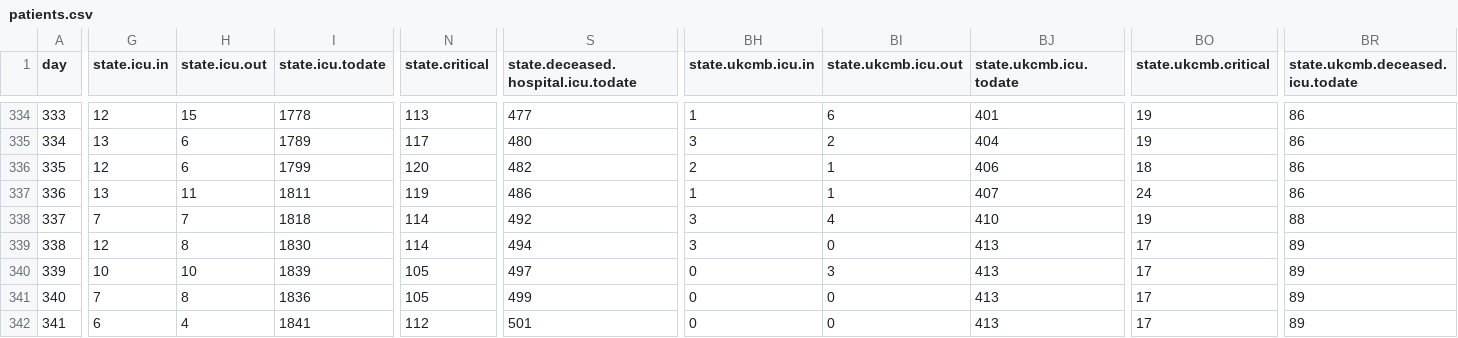
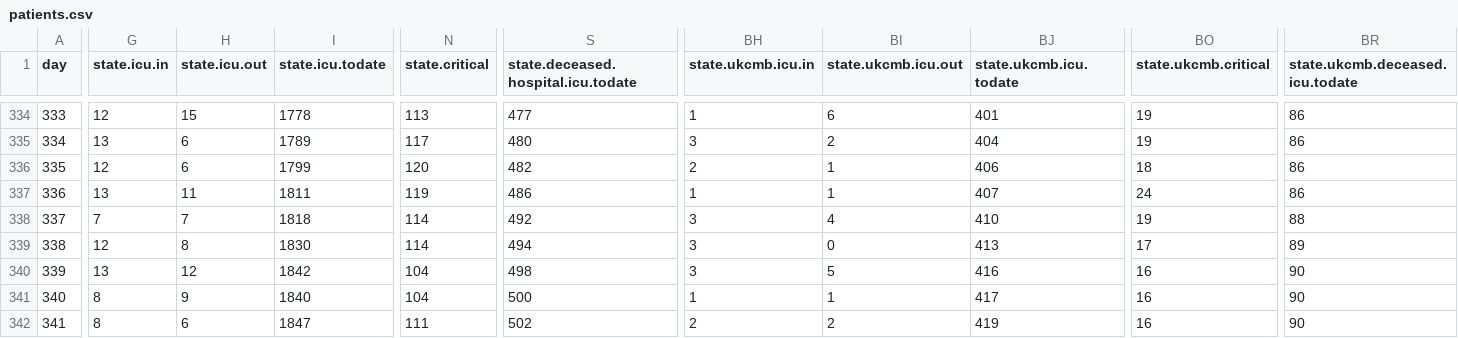
Before and after one commit to sledilnik/data, a CSV file: csv/patients.csv, drawn as a sheet; only a part is shown, gaps mark what is left out; the diff covers the shown part only; the diff names each change by its address in the sheet, - before the commit and + after, or states it on an @@ line.

```diff
--- a/csv/patients.csv
+++ b/csv/patients.csv
-G340 (state.icu.in): 10
+G340 (state.icu.in): 13
-H340 (state.icu.out): 10
+H340 (state.icu.out): 12
-I340 (state.icu.todate): 1839
+I340 (state.icu.todate): 1842
-N340:N341 (state.critical): 105
+N340:N341 (state.critical): 104
-S340: 497
+S340: 498
-BH340 (state.ukcmb.icu.in): 0
+BH340 (state.ukcmb.icu.in): 3
-BI340 (state.ukcmb.icu.out): 3
+BI340 (state.ukcmb.icu.out): 5
-BJ340 (state.ukcmb.icu.todate): 413
+BJ340 (state.ukcmb.icu.todate): 416
-BO340:BO342 (state.ukcmb.critical): 17
+BO340:BO342 (state.ukcmb.critical): 16
-BR340:BR342 (state.ukcmb.deceased.icu.todate): 89
+BR340:BR342 (state.ukcmb.deceased.icu.todate): 90
-G341 (state.icu.in): 7
+G341 (state.icu.in): 8
-H341 (state.icu.out): 8
+H341 (state.icu.out): 9
-I341 (state.icu.todate): 1836
+I341 (state.icu.todate): 1840
-S341: 499
+S341: 500
-BH341 (state.ukcmb.icu.in): 0
+BH341 (state.ukcmb.icu.in): 1
-BI341 (state.ukcmb.icu.out): 0
+BI341 (state.ukcmb.icu.out): 1
-BJ341 (state.ukcmb.icu.todate): 413
+BJ341 (state.ukcmb.icu.todate): 417
-G342 (state.icu.in): 6
+G342 (state.icu.in): 8
-H342 (state.icu.out): 4
+H342 (state.icu.out): 6
-I342 (state.icu.todate): 1841
+I342 (state.icu.todate): 1847
-N342 (state.critical): 112
+N342 (state.critical): 111
-S342: 501
+S342: 502
-BH342 (state.ukcmb.icu.in): 0
+BH342 (state.ukcmb.icu.in): 2
-BI342 (state.ukcmb.icu.out): 0
+BI342 (state.ukcmb.icu.out): 2
-BJ342 (state.ukcmb.icu.todate): 413
+BJ342 (state.ukcmb.icu.todate): 419
```
Also changed, not shown: 40 edited cells elsewhere in this file, csv/hospitals.csv, csv/icu.csv, 5 other files.
